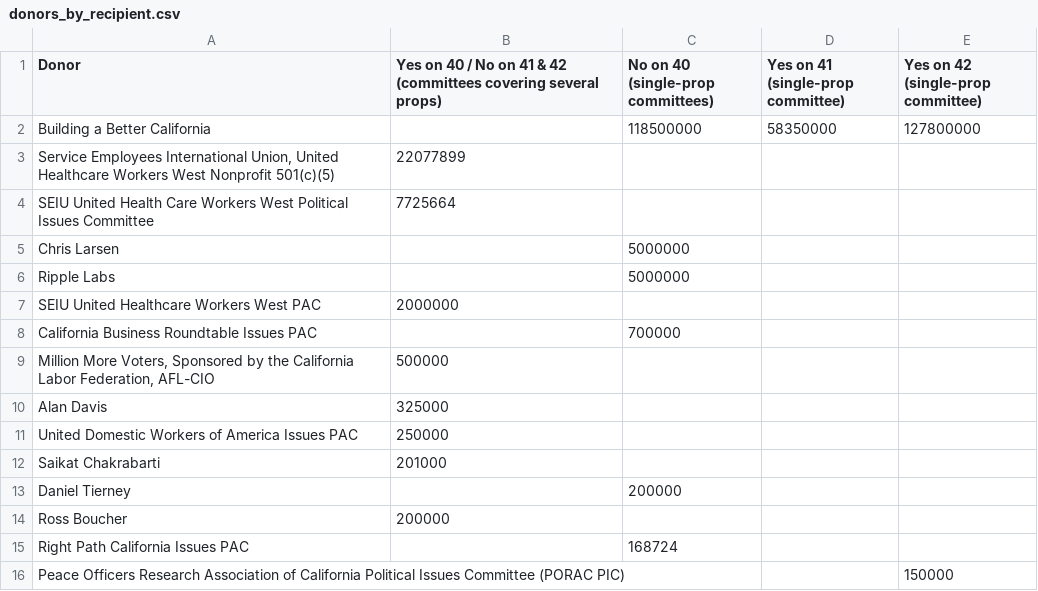
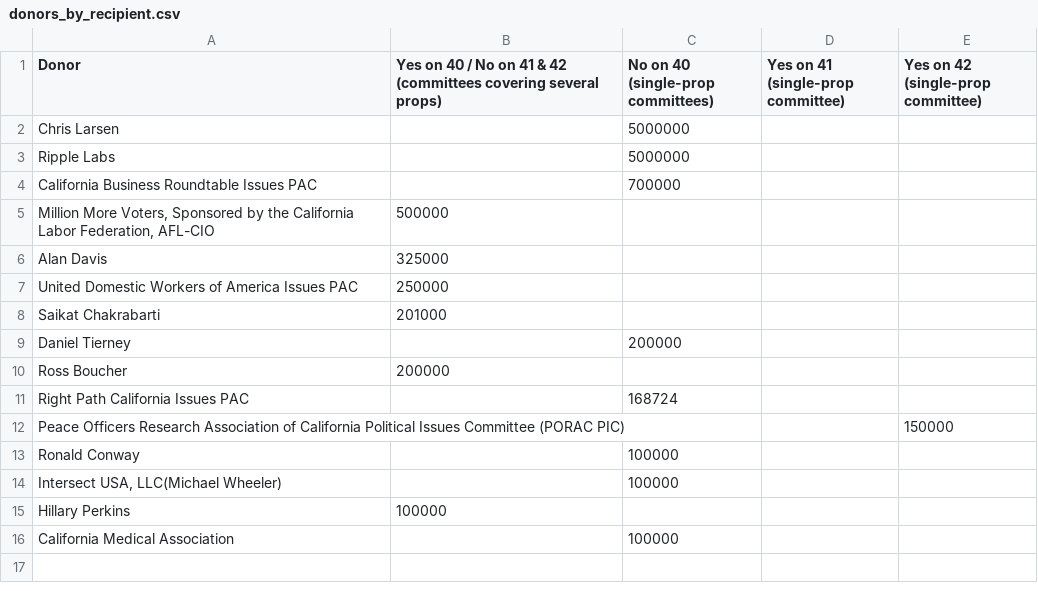
Before and after one commit to lukeharold/prop40-campaign-finance, a CSV file: output/donors_by_recipient.csv, drawn as a sheet; removed rows and columns are numbered as before the commit, all else as after; the diff names each change by its address in the sheet, - before the commit and + after, or states it on an @@ line.

```diff
--- a/output/donors_by_recipient.csv
+++ b/output/donors_by_recipient.csv
-row 2: Building a Better California |  | 118500000 | 58350000 | 127800000
-row 3: Service Employees International Union, United Healthcare Workers West Nonprofit 501(c)(5) | 22077899
-row 4: SEIU United Health Care Workers West Political Issues Committee | 7725664
-row 7: SEIU United Healthcare Workers West PAC | 2000000
+row 13: Ronald Conway |  | 100000
+row 14: Intersect USA, LLC(Michael Wheeler) |  | 100000
+row 15: Hillary Perkins | 100000
+row 16: California Medical Association |  | 100000
```
Also changed, not shown: 4 other files.
